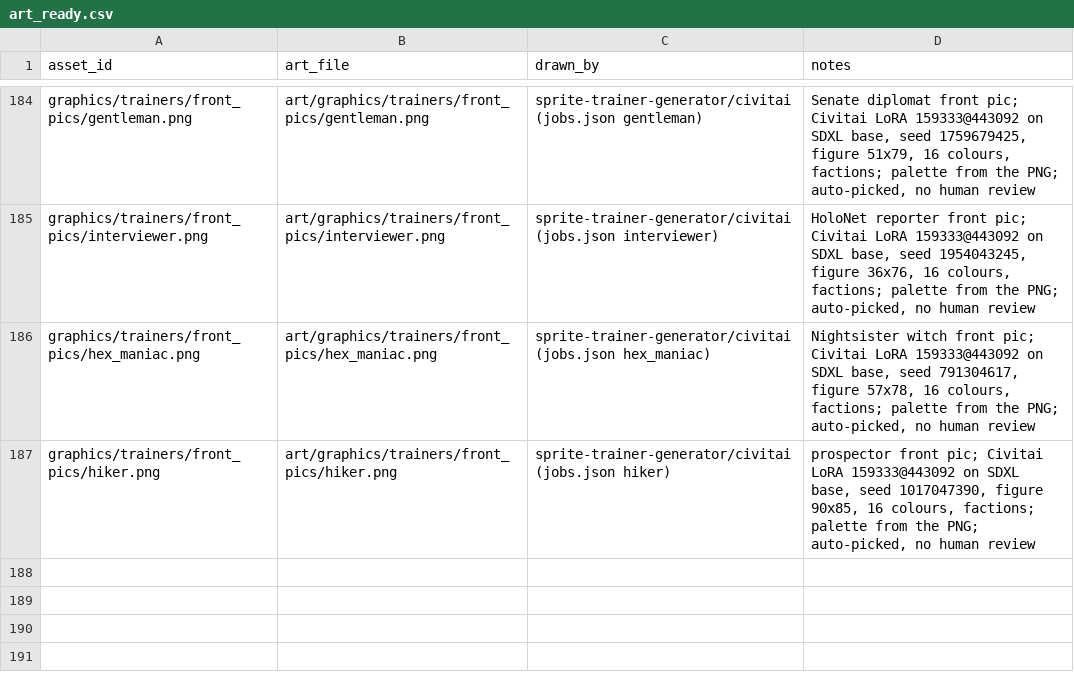
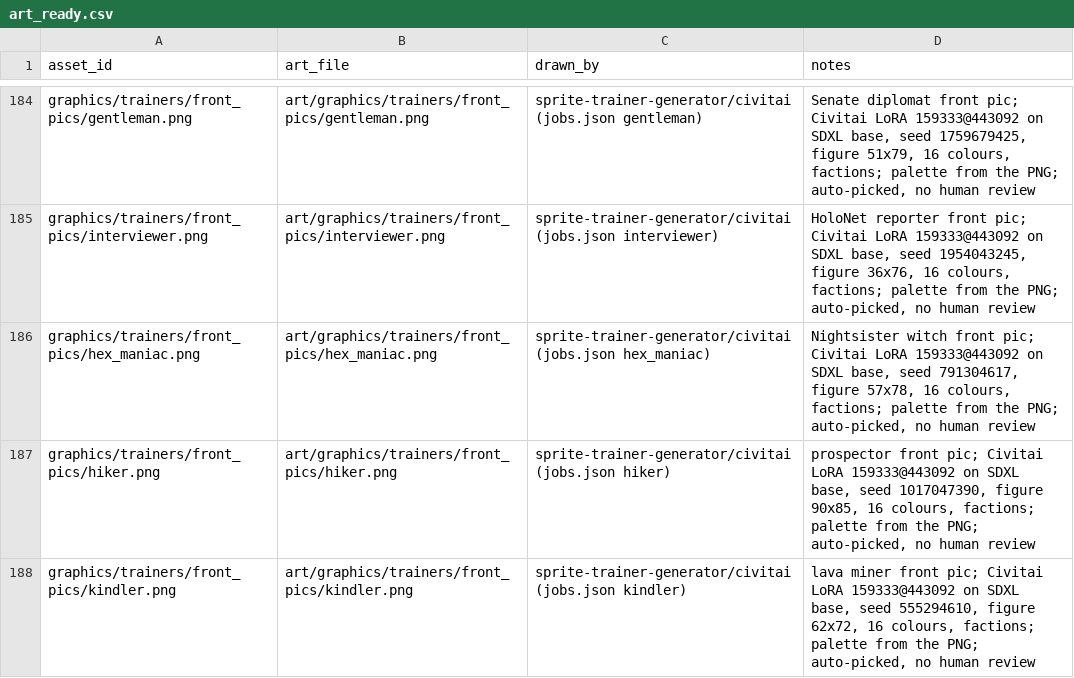
Before and after one commit to spencerlepine/pokeemerald, a CSV file: wiki/mapping/art_ready.csv, drawn as a sheet; only a part is shown, gaps mark what is left out.

Commit message:
sprite-trainer-generator: lava miner (kindler) front pic to wiki/art, ART_READY (auto-picked)

```diff
--- a/wiki/mapping/art_ready.csv
+++ b/wiki/mapping/art_ready.csv
@@ -187 +187,2 @@ graphics/trainers/front_pics/hex_maniac.png,art/graphics/trainers/front_pics/hex
 graphics/trainers/front_pics/hiker.png,art/graphics/trainers/front_pics/hiker.png,sprite-trainer-generator/civitai (jobs.json hiker),"prospector front pic; Civitai LoRA 159333@443092 on SDXL base, seed 1017047390, figure 90x85, 16 colours, factions; palette from the PNG; auto-picked, no human review"
+graphics/trainers/front_pics/kindler.png,art/graphics/trainers/front_pics/kindler.png,sprite-trainer-generator/civitai (jobs.json kindler),"lava miner front pic; Civitai LoRA 159333@443092 on SDXL base, seed 555294610, figure 62x72, 16 colours, factions; palette from the PNG; auto-picked, no human review"
```
Also changed, not shown: wiki/database/pending_art.csv, 8 other files.
